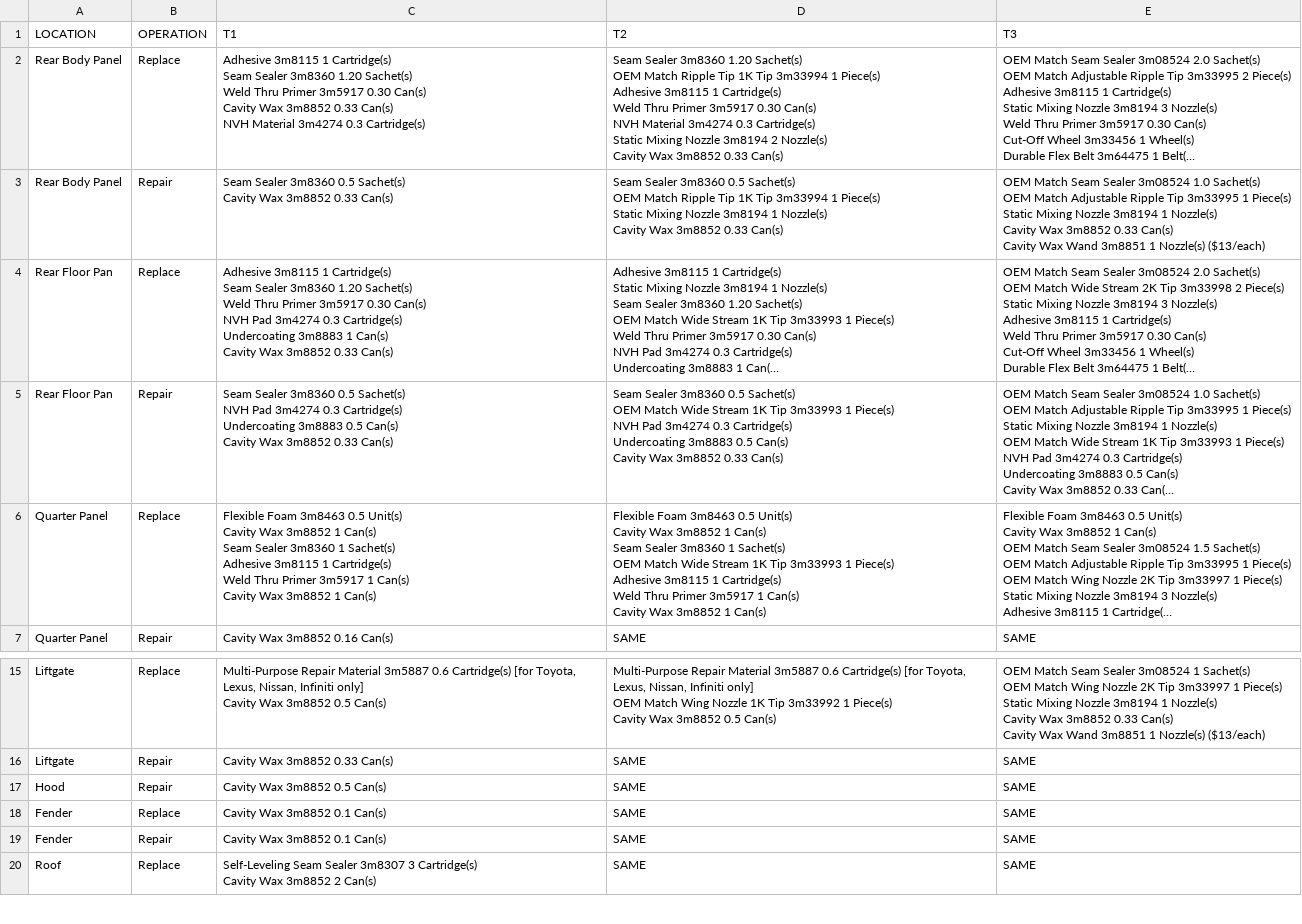
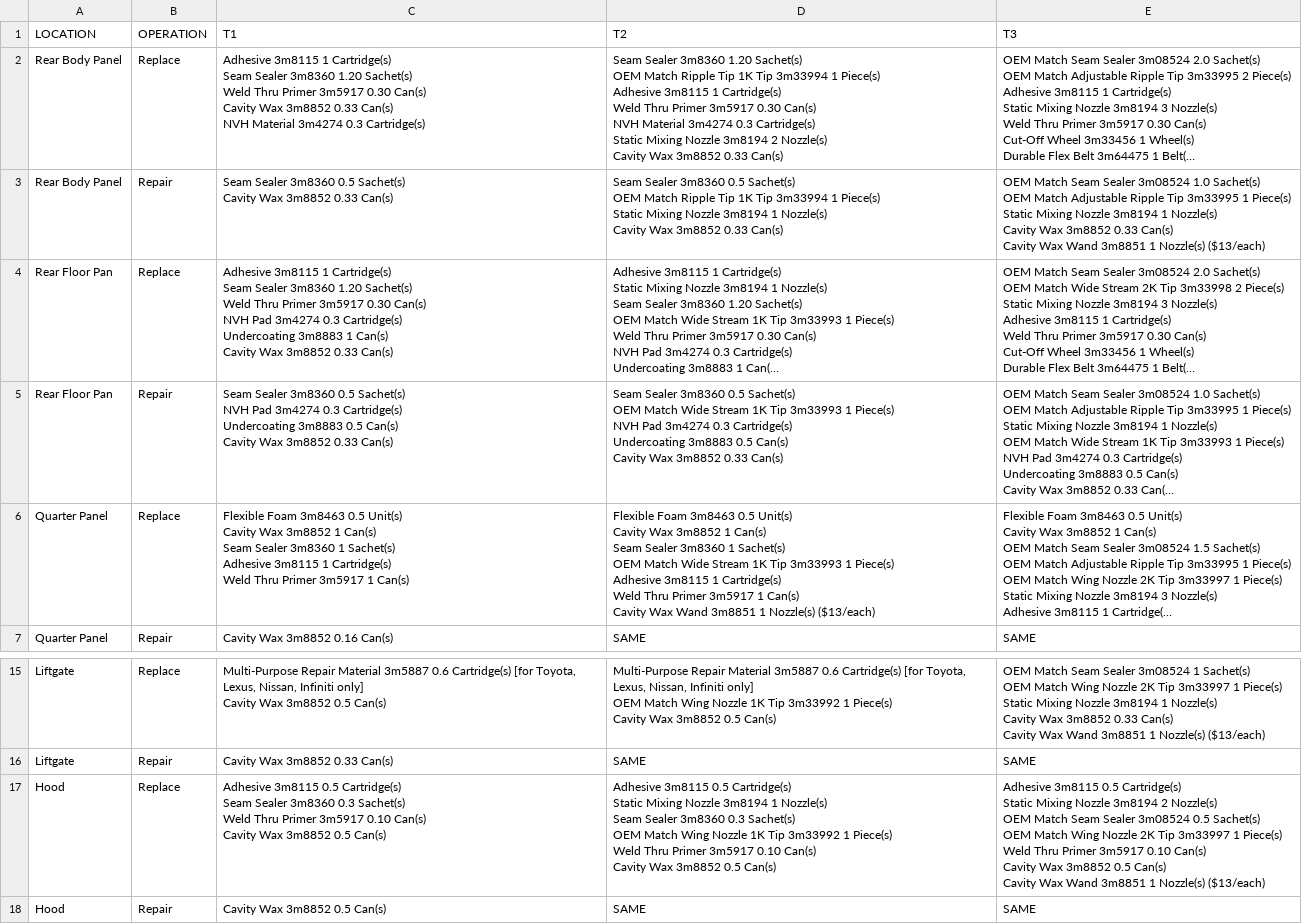
Before and after one commit to yunhaoliu1028-create/UNAO, a CSV file: assets/material_logic.csv, drawn as a sheet; only a part is shown, gaps mark what is left out; the shorter side is filled out with more unchanged rows; long unchanged cells end in …; ↵ is a line break in a cell; the diff names each change by its address in the sheet, - before the commit and + after, or states it on an @@ line.

```diff
--- a/assets/material_logic.csv
+++ b/assets/material_logic.csv
-C6 (T1): …1 Can(s) ↵ Cavity Wax 3m8852 1 Can(s)
+C6 (T1): …1 Can(s)
-D6 (T2): …Cavity Wax 3m8852 1 Can(s)
+D6 (T2): …Cavity Wax Wand 3m8851 1 Nozzle(s) ($13/each)
+row 17: Hood | Replace | Adhesive 3m8115 0.5 Cartridge(s) ↵ Seam Sealer 3m8360 0.3 Sachet(s) ↵ Weld Thru Primer 3m5917 0.10 Can(s) ↵ Cavity Wax 3m8852 0.5 Can(s) | Adhesive 3m8115 0.5 Cartridge(s) ↵ Static Mixing Nozzle 3m8194 1 Nozzle(s) ↵ Seam Sealer 3m8360 0.3 Sachet(s) ↵ OEM Match Wing Nozzle 1K Tip 3m33992 1 Piece(s) ↵ Weld Thru Primer 3m5917 0.10 Can(s) ↵ Cavity Wax 3m8852 0.5 Can(s) | Adhesive 3m8115 0.5 Cartridge(s) ↵ Static Mixing Nozzle 3m8194 2 Nozzle(s) ↵ OEM Match Seam Sealer 3m08524 0.5 Sachet(s) ↵ OEM Match Wing Nozzle 2K Tip 3m33997 1 Piece(s) ↵ Weld Thru Primer 3m5917 0.10 Can(s) ↵ Cavity Wax 3m8852 0.5 Can(s) ↵ Cavity Wax Wand 3m8851 1 Nozzle(s) ($13/each)
```
Also changed, not shown: 56 other files.
